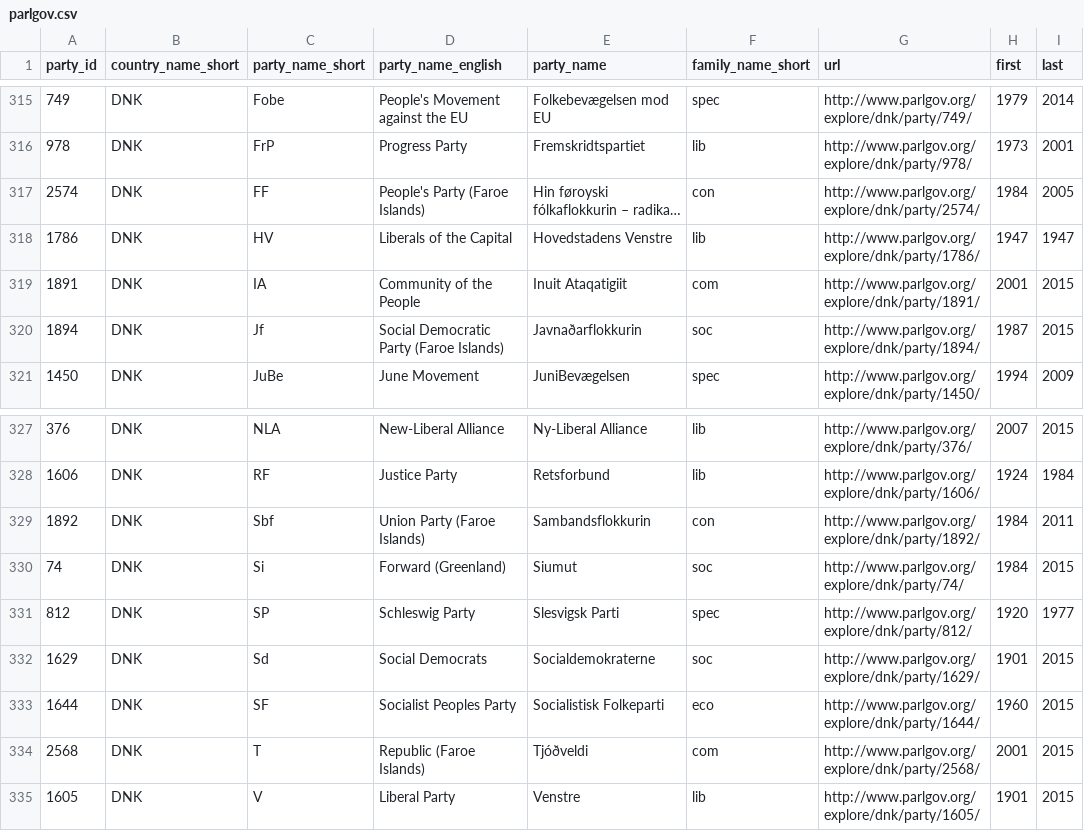
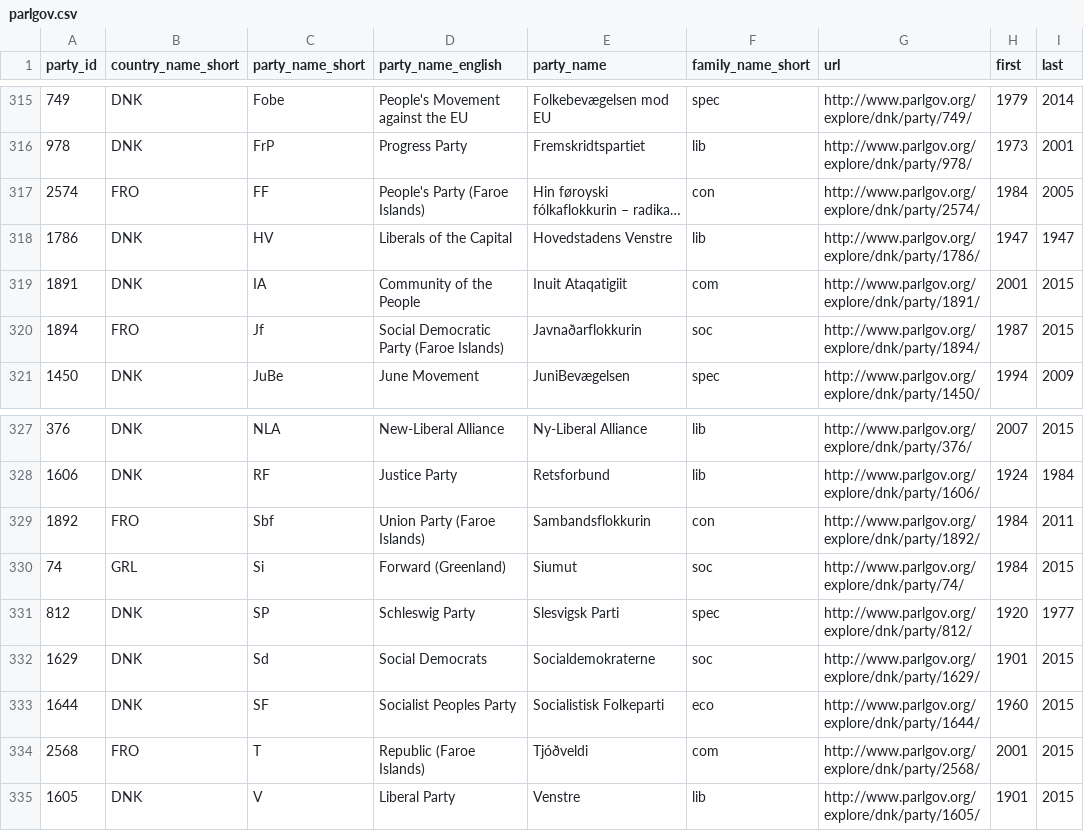
Before and after one commit to hdigital/partyfactsdata, a CSV file: import/parlgov/parlgov.csv, drawn as a sheet; only a part is shown, gaps mark what is left out; long unchanged cells end in …; the diff names each change by its address in the sheet, - before the commit and + after, or states it on an @@ line.

```diff
--- a/import/parlgov/parlgov.csv
+++ b/import/parlgov/parlgov.csv
-B317 (country_name_short): DNK
+B317 (country_name_short): FRO
-B320 (country_name_short): DNK
+B320 (country_name_short): FRO
-B329 (country_name_short): DNK
+B329 (country_name_short): FRO
-B330 (country_name_short): DNK
+B330 (country_name_short): GRL
-B334 (country_name_short): DNK
+B334 (country_name_short): FRO
```
Also changed, not shown: 1 other file.
